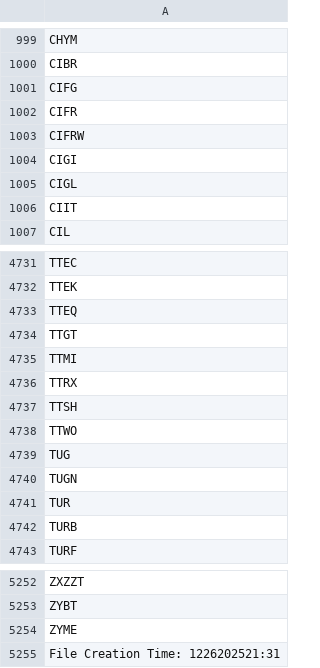
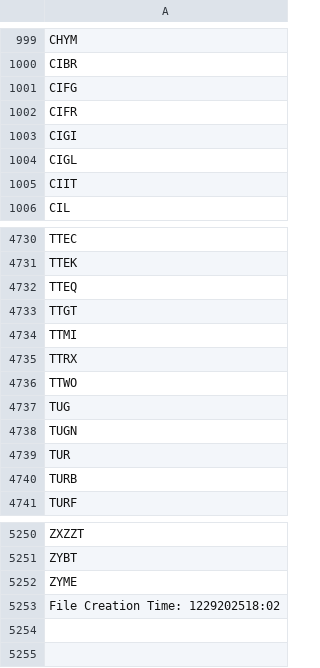
Before and after one commit to cmmds1982/nasdaq-tickers-fetcher, a CSV file: nasdaq_tickers.csv, drawn as a sheet; only a part is shown, gaps mark what is left out.

```diff
--- a/nasdaq_tickers.csv
+++ b/nasdaq_tickers.csv
@@ -1002,3 +1002,2 @@ CIFG
 CIFR
-CIFRW
 CIGI
@@ -4736,3 +4735,2 @@ TTMI
 TTRX
-TTSH
 TTWO
@@ -5254,2 +5252,2 @@ ZYBT
 ZYME
-File Creation Time: 1226202521:31
+File Creation Time: 1229202518:02
```
